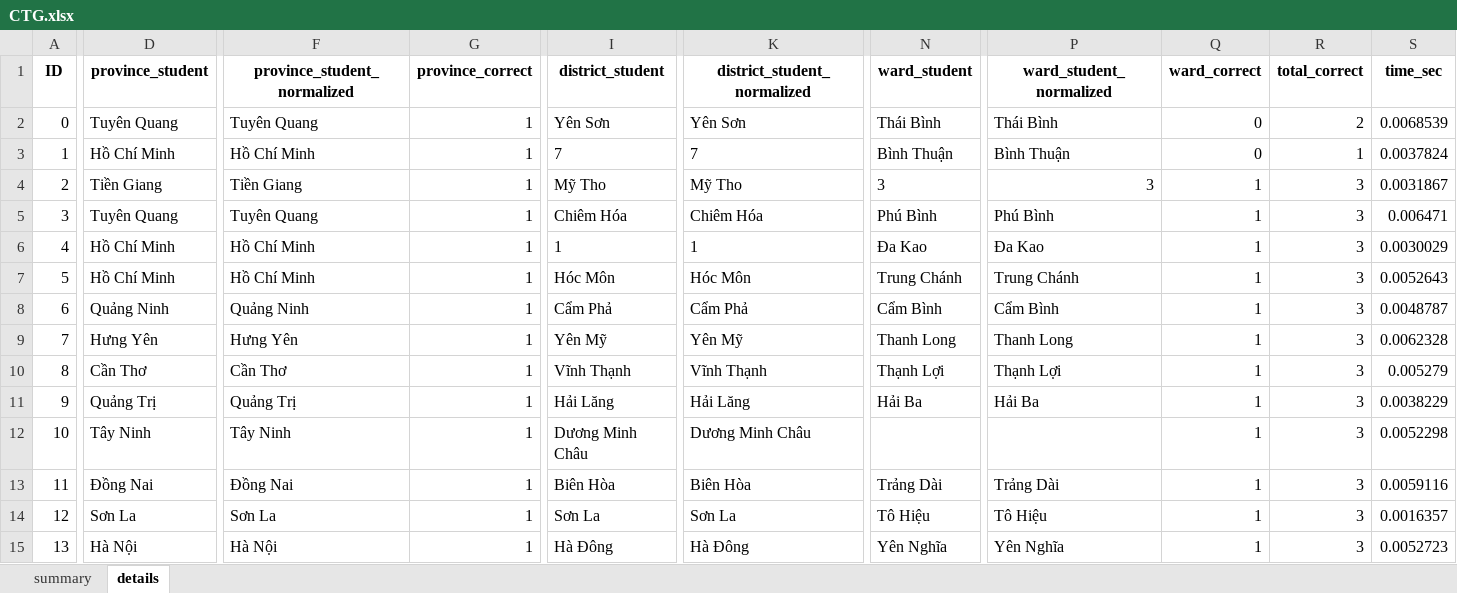
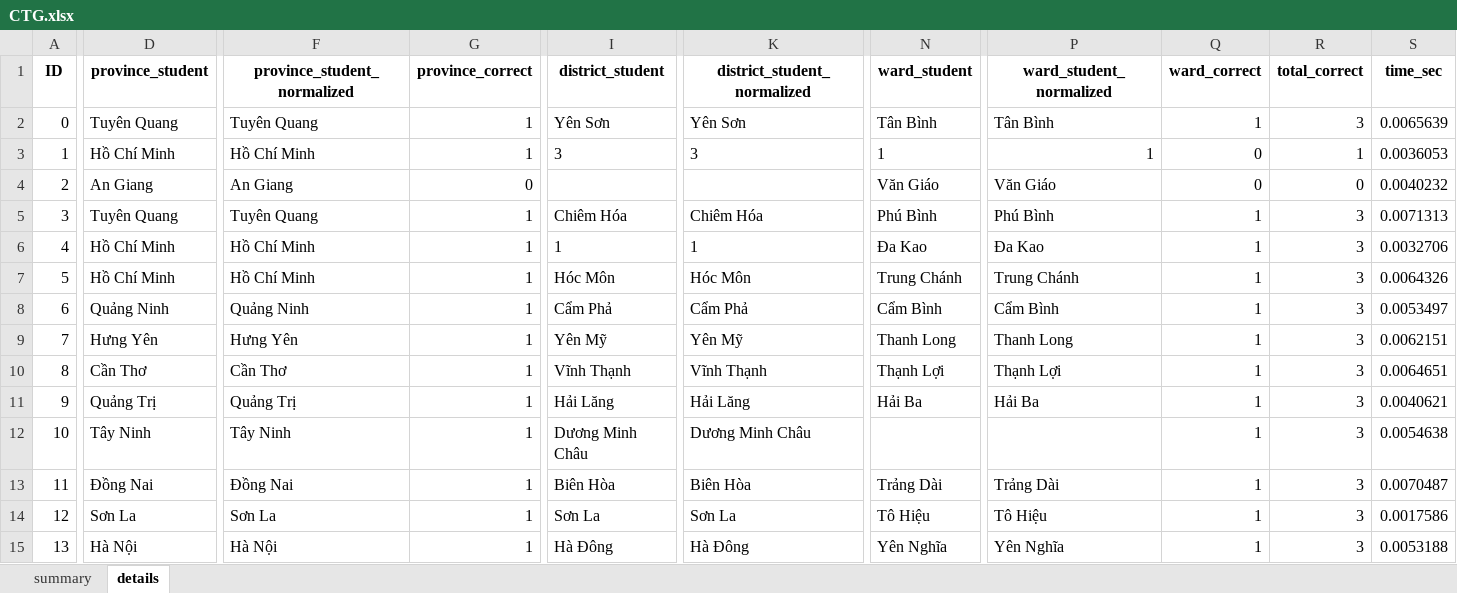
Before and after one commit to dathuynh1108/address-parser, an Excel workbook: CTG.xlsx, sheet details, drawn as a sheet; only a part is shown, gaps mark what is left out; values as stored, in another font and other column widths than the file's, no borders; the diff covers the shown part only; the diff names each change by its address in the sheet, - before the commit and + after, or states it on an @@ line.

```diff
--- a/CTG.xlsx (sheet details)
+++ b/CTG.xlsx (sheet details)
-N2 (ward_student): Thái Bình
+N2 (ward_student): Tân Bình
-P2 (ward_student_normalized): Thái Bình
+P2 (ward_student_normalized): Tân Bình
-Q2 (ward_correct): 0
+Q2 (ward_correct): 1
-R2 (total_correct): 2
+R2 (total_correct): 3
-S2 (time_sec): 0.0068539
+S2 (time_sec): 0.0065639
-I3 (district_student): 7
+I3 (district_student): 3
-K3 (district_student_normalized): 7
+K3 (district_student_normalized): 3
-N3 (ward_student): Bình Thuận
+N3 (ward_student): 1
-P3 (ward_student_normalized): Bình Thuận
+P3 (ward_student_normalized): 1
-S3 (time_sec): 0.0037824
+S3 (time_sec): 0.0036053
-D4 (province_student): Tiền Giang
+D4 (province_student): An Giang
-F4 (province_student_normalized): Tiền Giang
+F4 (province_student_normalized): An Giang
-G4 (province_correct): 1
+G4 (province_correct): 0
-I4 (district_student): Mỹ Tho
+I4 (district_student): (empty)
-K4 (district_student_normalized): Mỹ Tho
+K4 (district_student_normalized): (empty)
-N4 (ward_student): 3
+N4 (ward_student): Văn Giáo
-P4 (ward_student_normalized): 3
+P4 (ward_student_normalized): Văn Giáo
-Q4 (ward_correct): 1
+Q4 (ward_correct): 0
-R4 (total_correct): 3
+R4 (total_correct): 0
-S4 (time_sec): 0.0031867
+S4 (time_sec): 0.0040232
-S5 (time_sec): 0.006471
+S5 (time_sec): 0.0071313
-S6 (time_sec): 0.0030029
+S6 (time_sec): 0.0032706
-S7 (time_sec): 0.0052643
+S7 (time_sec): 0.0064326
-S8 (time_sec): 0.0048787
+S8 (time_sec): 0.0053497
-S9 (time_sec): 0.0062328
+S9 (time_sec): 0.0062151
-S10 (time_sec): 0.005279
+S10 (time_sec): 0.0064651
-S11 (time_sec): 0.0038229
+S11 (time_sec): 0.0040621
-S12 (time_sec): 0.0052298
+S12 (time_sec): 0.0054638
-S13 (time_sec): 0.0059116
+S13 (time_sec): 0.0070487
-S14 (time_sec): 0.0016357
+S14 (time_sec): 0.0017586
-S15 (time_sec): 0.0052723
+S15 (time_sec): 0.0053188
```
Also changed, not shown: 623 edited cells elsewhere in this sheet, sheet summary, 2 other files.
